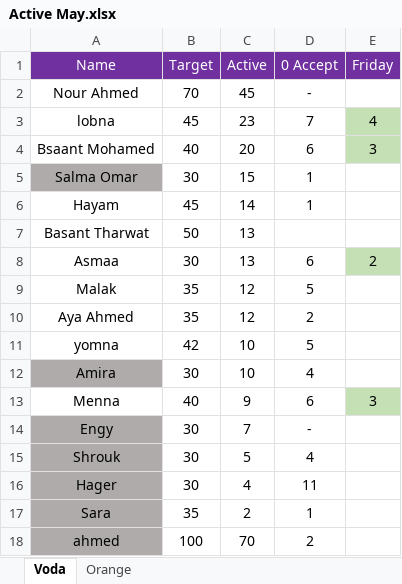
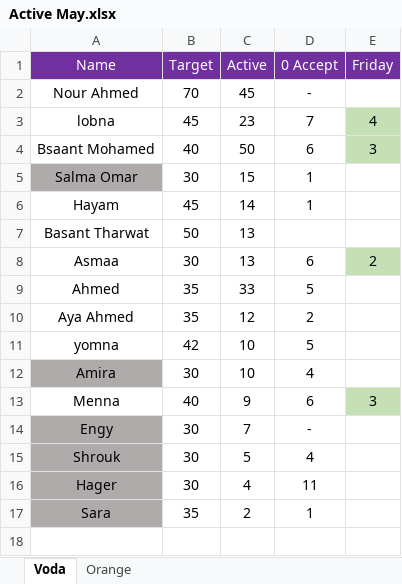
Before and after one commit to ahmadhossam24/payroll_best, an Excel workbook: Active May.xlsx, sheet Voda, drawn as a sheet; values as stored, in another font and other column widths than the file's, no borders; the diff names each change by its address in the sheet, - before the commit and + after, or states it on an @@ line.

```diff
--- a/Active May.xlsx (sheet Voda)
+++ b/Active May.xlsx (sheet Voda)
-C4 (Active): 20
+C4 (Active): 50
-A9 (Name): Malak
+A9 (Name): Ahmed
-C9 (Active): 12
+C9 (Active): 33
-row 18: ahmed | 100 | 70 | 2
```
Also changed, not shown: sheet Orange, test.xlsx, 7 other files.
